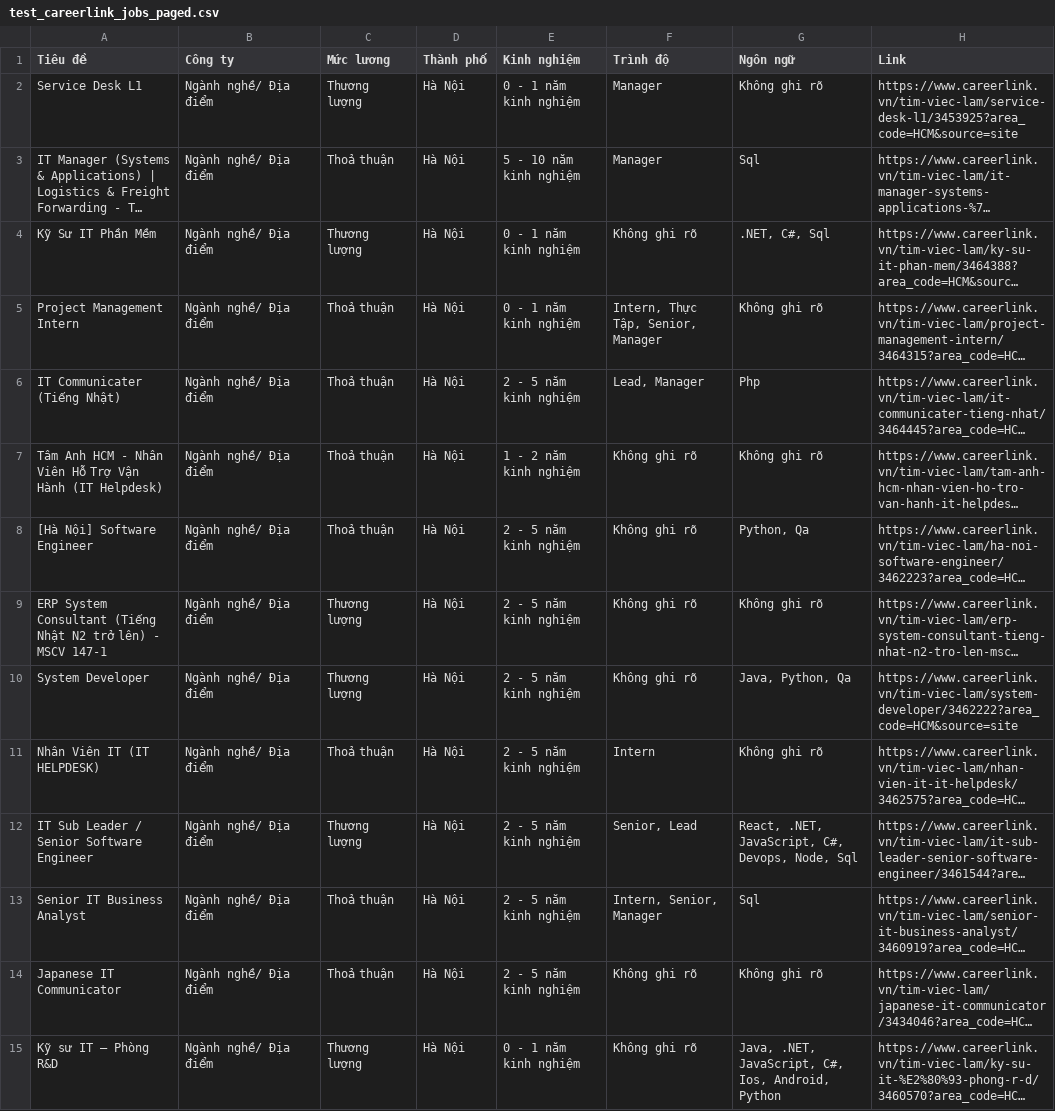
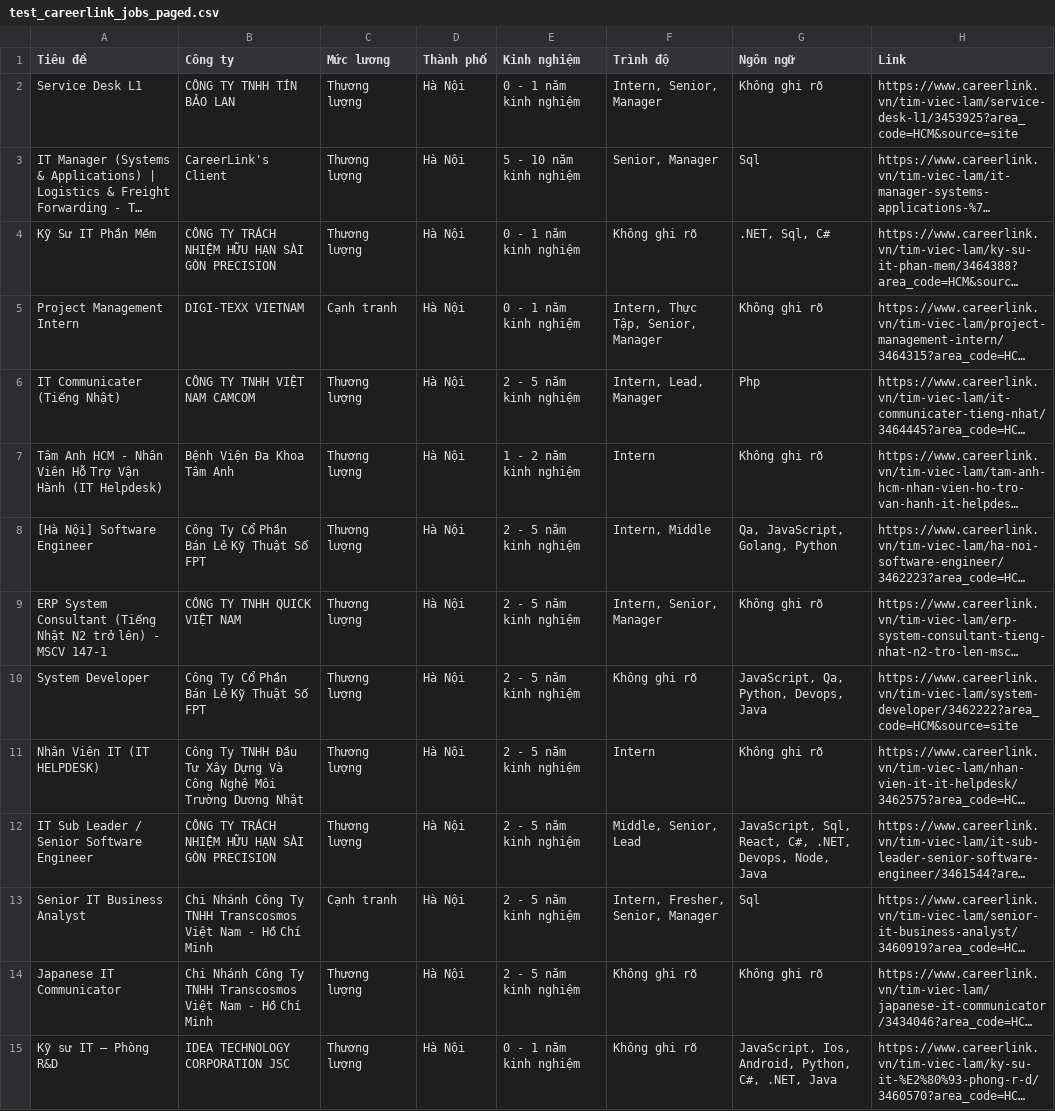
Before and after one commit to N-D-Tuan/Mining_CV_IT, a CSV file: ingestion/test_careerlink_jobs_paged.csv, drawn as a sheet; only a part is shown; long unchanged cells end in …; the diff covers the shown part only; the diff names each change by its address in the sheet, - before the commit and + after, or states it on an @@ line.

Commit message:
update cào dữ liệu ở career chỉ lấy 1 trang + tránh bị quét bot

```diff
--- a/ingestion/test_careerlink_jobs_paged.csv
+++ b/ingestion/test_careerlink_jobs_paged.csv
-B2 (Công ty): Ngành nghề/ Địa điểm
+B2 (Công ty): CÔNG TY TNHH TÍN BẢO LAN
-F2 (Trình độ): Manager
+F2 (Trình độ): Intern, Senior, Manager
-B3 (Công ty): Ngành nghề/ Địa điểm
+B3 (Công ty): CareerLink's Client
-C3 (Mức lương): Thoả thuận
+C3 (Mức lương): Thương lượng
-F3 (Trình độ): Manager
+F3 (Trình độ): Senior, Manager
-B4 (Công ty): Ngành nghề/ Địa điểm
+B4 (Công ty): CÔNG TY TRÁCH NHIỆM HỮU HẠN SÀI GÒN PRECISION
-G4 (Ngôn ngữ): .NET, C#, Sql
+G4 (Ngôn ngữ): .NET, Sql, C#
-B5 (Công ty): Ngành nghề/ Địa điểm
+B5 (Công ty): DIGI-TEXX VIETNAM
-C5 (Mức lương): Thoả thuận
+C5 (Mức lương): Cạnh tranh
-B6 (Công ty): Ngành nghề/ Địa điểm
+B6 (Công ty): CÔNG TY TNHH VIỆT NAM CAMCOM
-C6:C8 (Mức lương): Thoả thuận
+C6:C8 (Mức lương): Thương lượng
-F6 (Trình độ): Lead, Manager
+F6 (Trình độ): Intern, Lead, Manager
-B7 (Công ty): Ngành nghề/ Địa điểm
+B7 (Công ty): Bệnh Viện Đa Khoa Tâm Anh
-F7 (Trình độ): Không ghi rõ
+F7 (Trình độ): Intern
-B8 (Công ty): Ngành nghề/ Địa điểm
+B8 (Công ty): Công Ty Cổ Phần Bán Lẻ Kỹ Thuật Số FPT
-F8 (Trình độ): Không ghi rõ
+F8 (Trình độ): Intern, Middle
-G8 (Ngôn ngữ): Python, Qa
+G8 (Ngôn ngữ): Qa, JavaScript, Golang, Python
-B9 (Công ty): Ngành nghề/ Địa điểm
+B9 (Công ty): CÔNG TY TNHH QUICK VIỆT NAM
-F9 (Trình độ): Không ghi rõ
+F9 (Trình độ): Intern, Senior, Manager
-B10 (Công ty): Ngành nghề/ Địa điểm
+B10 (Công ty): Công Ty Cổ Phần Bán Lẻ Kỹ Thuật Số FPT
-G10 (Ngôn ngữ): Java, Python, Qa
+G10 (Ngôn ngữ): JavaScript, Qa, Python, Devops, Java
-B11 (Công ty): Ngành nghề/ Địa điểm
+B11 (Công ty): Công Ty TNHH Đầu Tư Xây Dựng Và Công Nghệ Môi Trường Dương Nhật
-C11 (Mức lương): Thoả thuận
+C11 (Mức lương): Thương lượng
-B12 (Công ty): Ngành nghề/ Địa điểm
+B12 (Công ty): CÔNG TY TRÁCH NHIỆM HỮU HẠN SÀI GÒN PRECISION
-F12 (Trình độ): Senior, Lead
+F12 (Trình độ): Middle, Senior, Lead
-G12 (Ngôn ngữ): React, .NET, JavaScript, C#, Devops, Node, Sql
+G12 (Ngôn ngữ): JavaScript, Sql, React, C#, .NET, Devops, Node, Java
-B13:B14 (Công ty): Ngành nghề/ Địa điểm
+B13:B14 (Công ty): Chi Nhánh Công Ty TNHH Transcosmos Việt Nam - Hồ Chí Minh
-C13 (Mức lương): Thoả thuận
+C13 (Mức lương): Cạnh tranh
-F13 (Trình độ): Intern, Senior, Manager
+F13 (Trình độ): Intern, Fresher, Senior, Manager
-C14 (Mức lương): Thoả thuận
+C14 (Mức lương): Thương lượng
-B15 (Công ty): Ngành nghề/ Địa điểm
+B15 (Công ty): IDEA TECHNOLOGY CORPORATION JSC
-G15 (Ngôn ngữ): Java, .NET, JavaScript, C#, Ios, Android, Python
+G15 (Ngôn ngữ): JavaScript, Ios, Android, Python, C#, .NET, Java
```
Also changed, not shown: 2 added rows, 2 removed rows and 127 edited cells elsewhere in this file, 3 other files.
